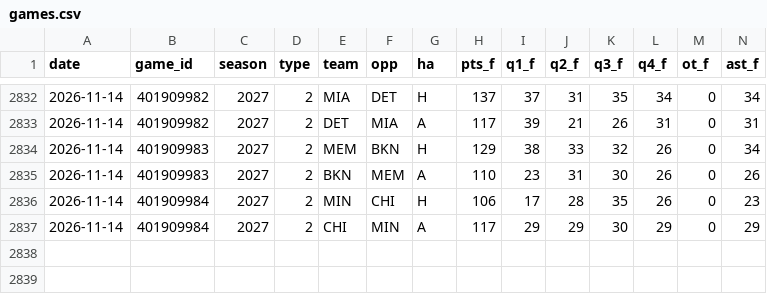
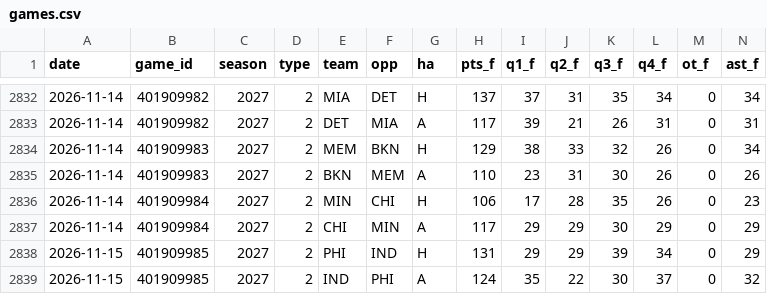
Before and after one commit to acordeonix/nba-jam, a CSV file: data/games.csv, drawn as a sheet; only a part is shown, gaps mark what is left out; rows hold the shown columns only; the diff names each change by its address in the sheet, - before the commit and + after, or states it on an @@ line.

```diff
--- a/data/games.csv
+++ b/data/games.csv
+row 2838: 2026-11-15 | 401909985 | 2027 | 2 | PHI | IND | H | 131 | 29 | 29 | 39 | 34 | 0 | 29
+row 2839: 2026-11-15 | 401909985 | 2027 | 2 | IND | PHI | A | 124 | 35 | 22 | 30 | 37 | 0 | 32
```
Also changed, not shown: 5 other files.
